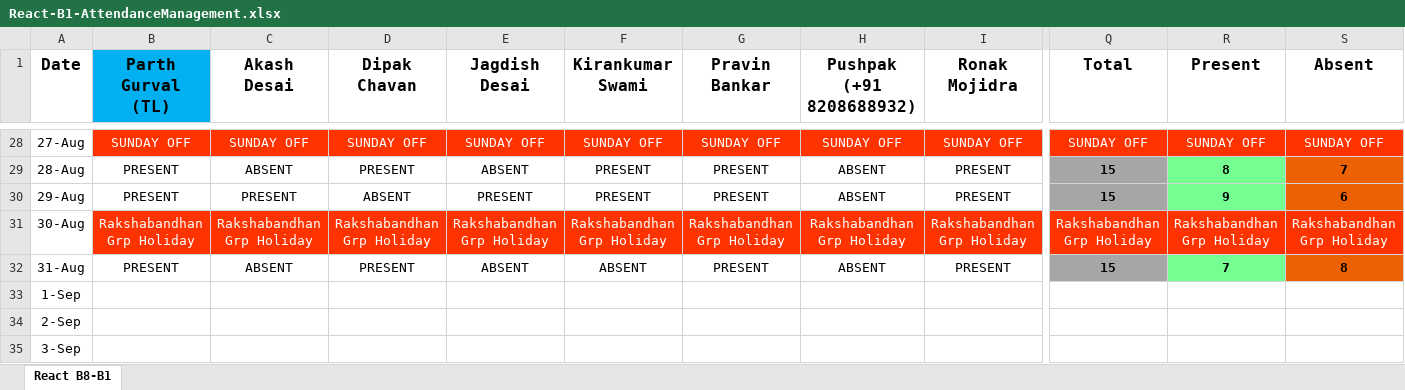
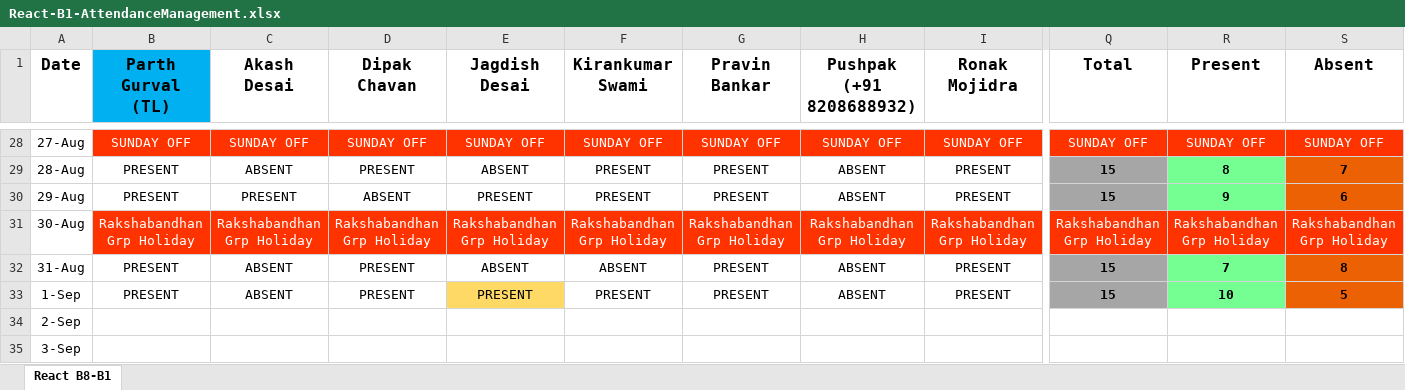
Before and after one commit to ParthGurval/attendanceMentainace, an Excel workbook: React-B1-AttendanceManagement.xlsx, sheet React B8-B1, drawn as a sheet; only a part is shown, gaps mark what is left out; values as stored, in another font and other column widths than the file's, no borders; the diff covers the shown part only; the diff names each change by its address in the sheet, - before the commit and + after, or states it on an @@ line.

Commit message:
Attendance 01-09-2023
Attendance 01-09-2023

```diff
--- a/React-B1-AttendanceManagement.xlsx (sheet React B8-B1)
+++ b/React-B1-AttendanceManagement.xlsx (sheet React B8-B1)
-B33 (Parth Gurval (TL)): (empty)
+B33 (Parth Gurval (TL)): PRESENT
-C33 (Akash Desai): (empty)
+C33 (Akash Desai): ABSENT
-D33 (Dipak Chavan): (empty)
+D33 (Dipak Chavan): PRESENT
-E33 (Jagdish Desai): (empty)
+E33 (Jagdish Desai): PRESENT
-E33 fill: none
+E33 fill: #FFD966
-F33 (Kirankumar Swami): (empty)
+F33 (Kirankumar Swami): PRESENT
-G33 (Pravin Bankar): (empty)
+G33 (Pravin Bankar): PRESENT
-H33 (Pushpak (+91 8208688932)): (empty)
+H33 (Pushpak (+91 8208688932)): ABSENT
-I33 (Ronak Mojidra): (empty)
+I33 (Ronak Mojidra): PRESENT
-Q33 (Total): (empty)
+Q33 (Total): 15
-Q33 fill: none
+Q33 fill: #A6A6A6
-R33 (Present): (empty)
+R33 (Present): 10
-R33 fill: none
+R33 fill: #75FF93
-S33 (Absent): (empty)
+S33 (Absent): 5
-S33 fill: none
+S33 fill: #EB6103
```
Also changed, not shown: 7 edited cells elsewhere in this sheet.
